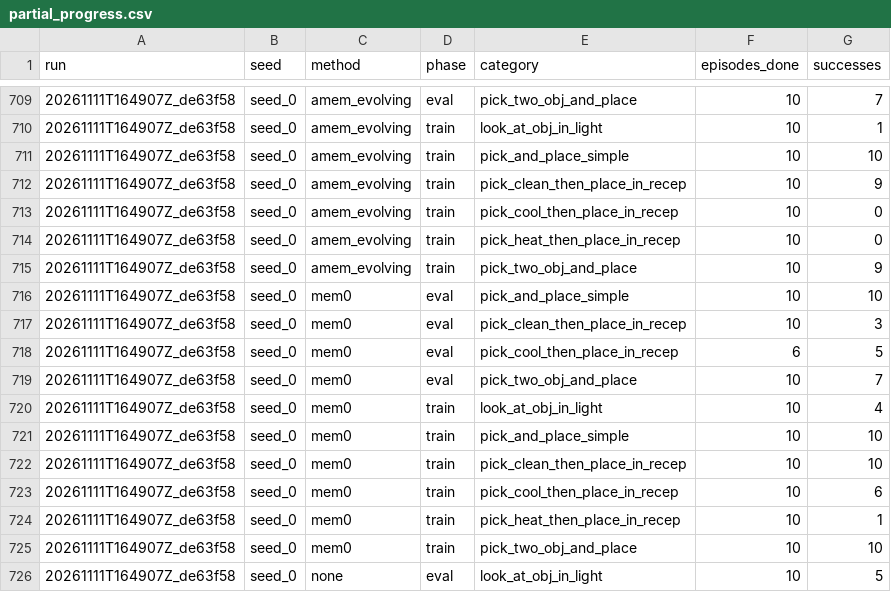
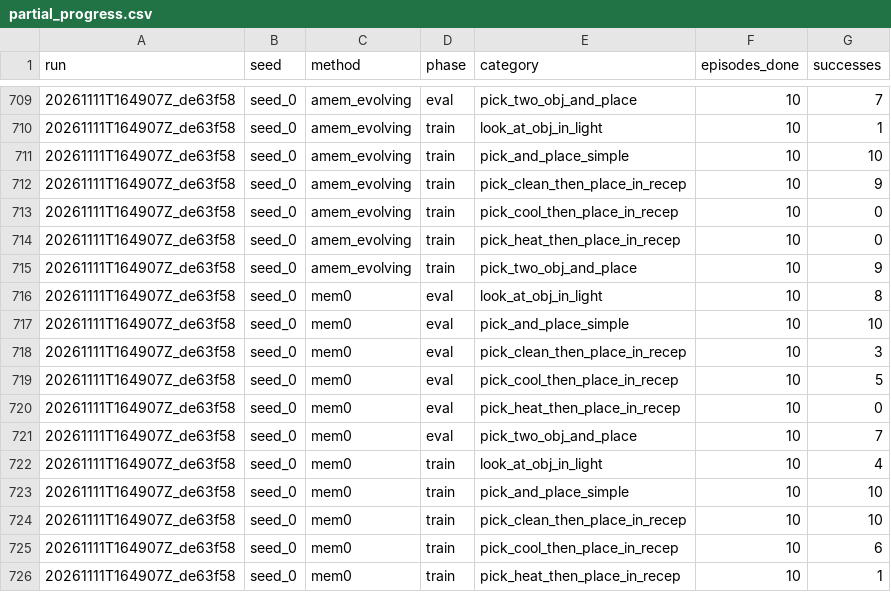
Before and after one commit to Vedant2100/evo-mem-bench, a CSV file: reports/bender/partial_progress.csv, drawn as a sheet; only a part is shown, gaps mark what is left out; the shorter side is filled out with more unchanged rows.

Commit message:
bender results update 2026-11-11 16:06

```diff
--- a/reports/bender/partial_progress.csv
+++ b/reports/bender/partial_progress.csv
@@ -715,5 +715,7 @@ run,seed,method,phase,category,episodes_done,successes
 20261111T164907Z_de63f58,seed_0,amem_evolving,train,pick_two_obj_and_place,10,9
+20261111T164907Z_de63f58,seed_0,mem0,eval,look_at_obj_in_light,10,8
 20261111T164907Z_de63f58,seed_0,mem0,eval,pick_and_place_simple,10,10
 20261111T164907Z_de63f58,seed_0,mem0,eval,pick_clean_then_place_in_recep,10,3
-20261111T164907Z_de63f58,seed_0,mem0,eval,pick_cool_then_place_in_recep,6,5
+20261111T164907Z_de63f58,seed_0,mem0,eval,pick_cool_then_place_in_recep,10,5
+20261111T164907Z_de63f58,seed_0,mem0,eval,pick_heat_then_place_in_recep,10,0
 20261111T164907Z_de63f58,seed_0,mem0,eval,pick_two_obj_and_place,10,7
```
